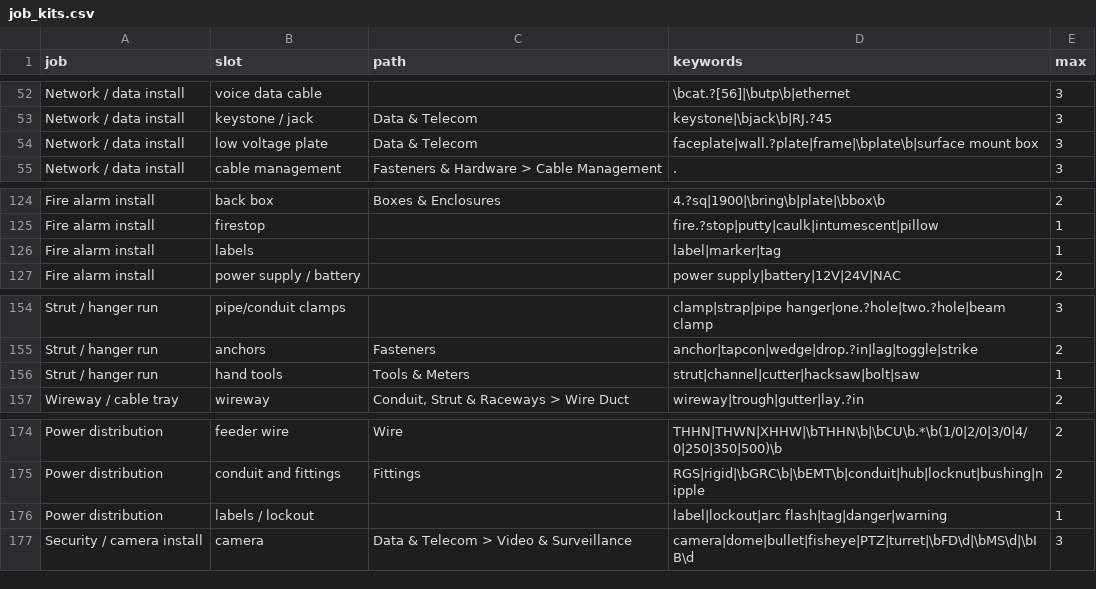
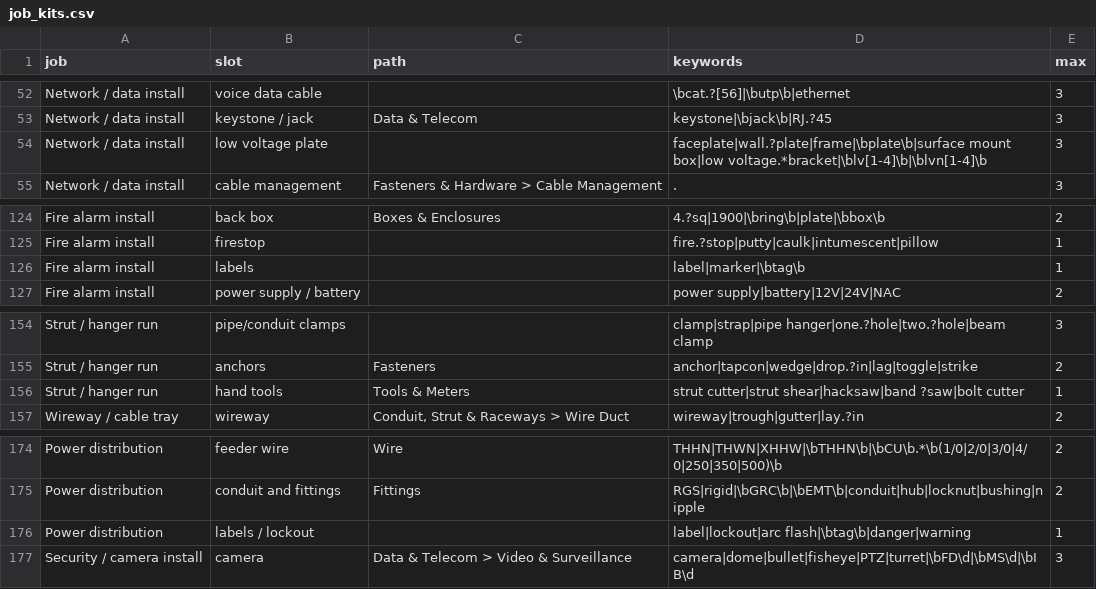
Before and after one commit to BlazerElectric/BLAZER.PROD, a CSV file: job_kits.csv, drawn as a sheet; only a part is shown, gaps mark what is left out.

```diff
--- a/job_kits.csv
+++ b/job_kits.csv
@@ -53,3 +53,3 @@ Network / data install,voice data cable,,\bcat.?[56]|\butp\b|ethernet,3
 Network / data install,keystone / jack,Data & Telecom,keystone|\bjack\b|RJ.?45,3
-Network / data install,low voltage plate,Data & Telecom,faceplate|wall.?plate|frame|\bplate\b|surface mount box,3
+Network / data install,low voltage plate,,faceplate|wall.?plate|frame|\bplate\b|surface mount box|low voltage.*bracket|\blv[1-4]\b|\blvn[1-4]\b,3
 Network / data install,cable management,Fasteners & Hardware > Cable Management,.,3
@@ -125,3 +125,3 @@ Fire alarm install,back box,Boxes & Enclosures,4.?sq|1900|\bring\b|plate|\bbox\b
 Fire alarm install,firestop,,fire.?stop|putty|caulk|intumescent|pillow,1
-Fire alarm install,labels,,label|marker|tag,1
+Fire alarm install,labels,,label|marker|\btag\b,1
 Fire alarm install,power supply / battery,,power supply|battery|12V|24V|NAC,2
@@ -155,3 +155,3 @@ Strut / hanger run,pipe/conduit clamps,,clamp|strap|pipe hanger|one.?hole|two.?h
 Strut / hanger run,anchors,Fasteners,anchor|tapcon|wedge|drop.?in|lag|toggle|strike,2
-Strut / hanger run,hand tools,Tools & Meters,strut|channel|cutter|hacksaw|bolt|saw,1
+Strut / hanger run,hand tools,Tools & Meters,strut cutter|strut shear|hacksaw|band ?saw|bolt cutter,1
 Wireway / cable tray,wireway,"Conduit, Strut & Raceways > Wire Duct",wireway|trough|gutter|lay.?in,2
@@ -175,3 +175,3 @@ Power distribution,feeder wire,Wire,THHN|THWN|XHHW|\bTHHN\b|\bCU\b.*\b(1/0|2/0|3
 Power distribution,conduit and fittings,Fittings,RGS|rigid|\bGRC\b|\bEMT\b|conduit|hub|locknut|bushing|nipple,2
-Power distribution,labels / lockout,,label|lockout|arc flash|tag|danger|warning,1
+Power distribution,labels / lockout,,label|lockout|arc flash|\btag\b|danger|warning,1
 Security / camera install,camera,Data & Telecom > Video & Surveillance,camera|dome|bullet|fisheye|PTZ|turret|\bFD\d|\bMS\d|\bIB\d,3
```
Also changed, not shown: curated_accessories.csv, 23 other files.
